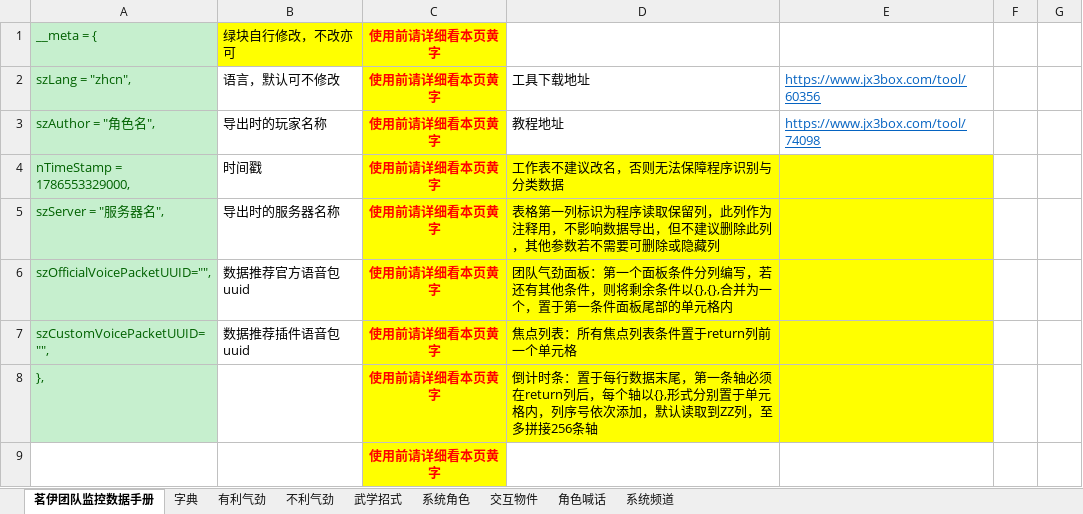
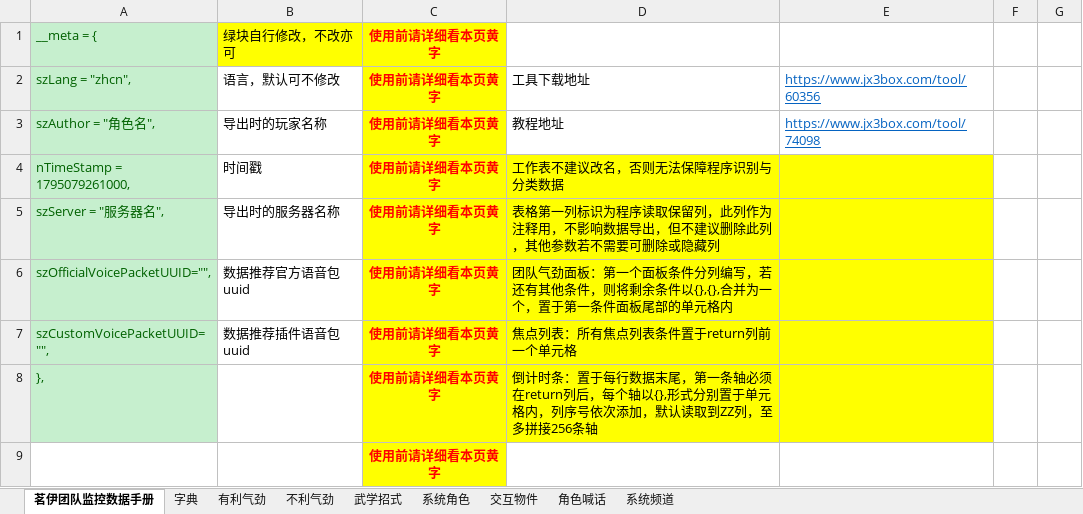
Before and after one commit to LyKoiya/LHDBM, an Excel workbook: 阵营/帮会宣战.xlsx, sheet 茗伊团队监控数据手册, drawn as a sheet; only a part is shown; values as stored, in another font and other column widths than the file's, no borders; the diff names each change by its address in the sheet, - before the commit and + after, or states it on an @@ line.

```diff
--- a/阵营/帮会宣战.xlsx (sheet 茗伊团队监控数据手册)
+++ b/阵营/帮会宣战.xlsx (sheet 茗伊团队监控数据手册)
-A4: nTimeStamp = 1786553329000,
+A4: nTimeStamp = 1795079261000,
```
Also changed, not shown: sheet 角色喊话, 阵营/攻防监控.xlsx, 13 other files.
